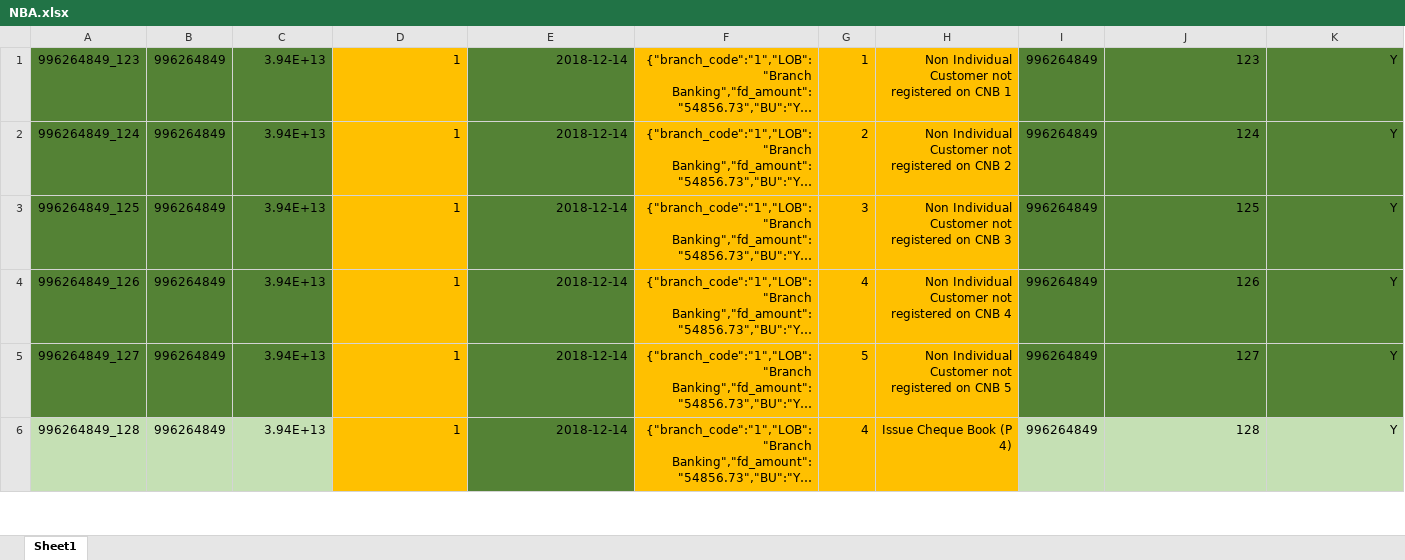
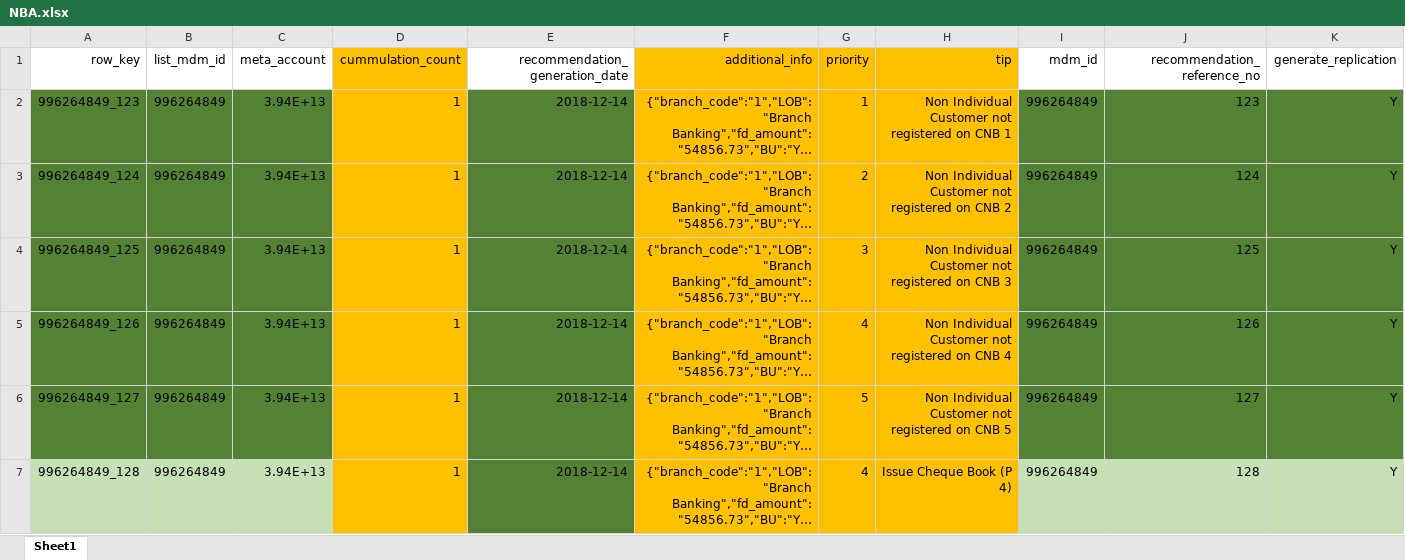
Before and after one commit to XI754-AbhishekDalakoti/yes-genie-testautomation, an Excel workbook: yes-genie-testautomation-GenieDataCreation/src/main/resources/NBA.xlsx, sheet Sheet1, drawn as a sheet; only a part is shown; long unchanged cells end in …; values as stored, in another font and other column widths than the file's, no borders; rows hold the shown columns only; the diff names each change by its address in the sheet, - before the commit and + after, or states it on an @@ line.

```diff
--- a/yes-genie-testautomation-GenieDataCreation/src/main/resources/NBA.xlsx (sheet Sheet1)
+++ b/yes-genie-testautomation-GenieDataCreation/src/main/resources/NBA.xlsx (sheet Sheet1)
+row 1: row_key | list_mdm_id | meta_account | cummulation_count | recommendation_generation_date | additional_info | priority | tip | mdm_id | recommendation_reference_no | generate_replication
```
Also changed, not shown: yes-genie-testautomation-GenieDataCreation/src/main/resources/demogs.xlsx, 5 other files.
